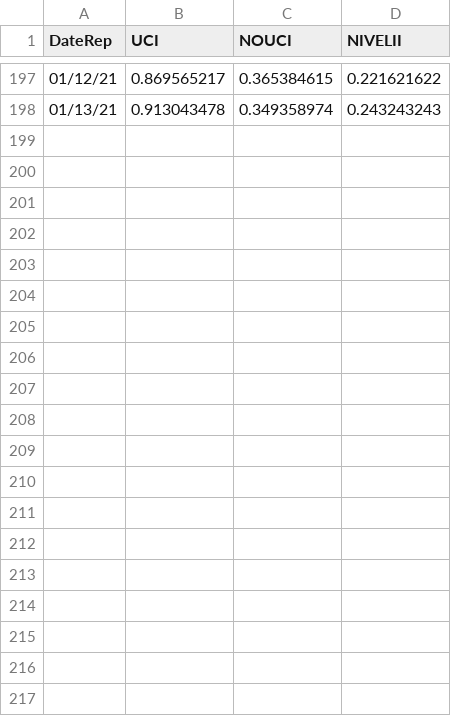
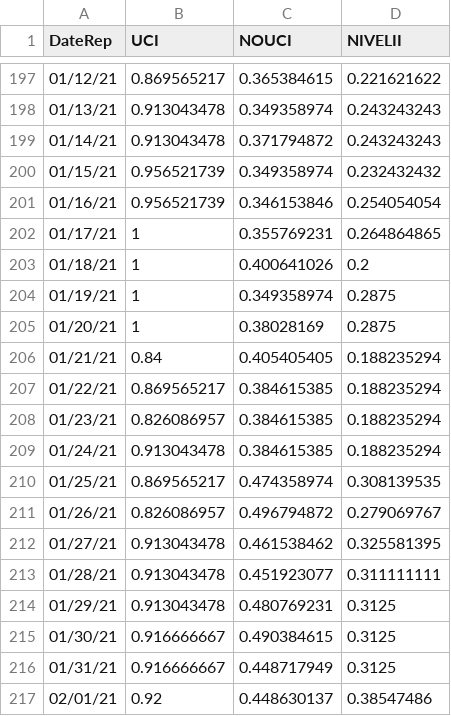
Before and after one commit to geresacusco/dashboard-covid-19, a CSV file: data/camas/camas.csv, drawn as a sheet; only a part is shown, gaps mark what is left out; the diff covers the shown part only; the diff names each change by its address in the sheet, - before the commit and + after, or states it on an @@ line.

```diff
--- a/data/camas/camas.csv
+++ b/data/camas/camas.csv
+row 199: 01/14/21 | 0.913043478 | 0.371794872 | 0.243243243
+row 200: 01/15/21 | 0.956521739 | 0.349358974 | 0.232432432
+row 201: 01/16/21 | 0.956521739 | 0.346153846 | 0.254054054
+row 202: 01/17/21 | 1 | 0.355769231 | 0.264864865
+row 203: 01/18/21 | 1 | 0.400641026 | 0.2
+row 204: 01/19/21 | 1 | 0.349358974 | 0.2875
+row 205: 01/20/21 | 1 | 0.38028169 | 0.2875
+row 206: 01/21/21 | 0.84 | 0.405405405 | 0.188235294
+row 207: 01/22/21 | 0.869565217 | 0.384615385 | 0.188235294
+row 208: 01/23/21 | 0.826086957 | 0.384615385 | 0.188235294
+row 209: 01/24/21 | 0.913043478 | 0.384615385 | 0.188235294
+row 210: 01/25/21 | 0.869565217 | 0.474358974 | 0.308139535
+row 211: 01/26/21 | 0.826086957 | 0.496794872 | 0.279069767
+row 212: 01/27/21 | 0.913043478 | 0.461538462 | 0.325581395
+row 213: 01/28/21 | 0.913043478 | 0.451923077 | 0.311111111
+row 214: 01/29/21 | 0.913043478 | 0.480769231 | 0.3125
+row 215: 01/30/21 | 0.916666667 | 0.490384615 | 0.3125
+row 216: 01/31/21 | 0.916666667 | 0.448717949 | 0.3125
+row 217: 02/01/21 | 0.92 | 0.448630137 | 0.38547486
```
Also changed, not shown: 13 added rows elsewhere in this file, data/data_regional.csv, 2 other files.
